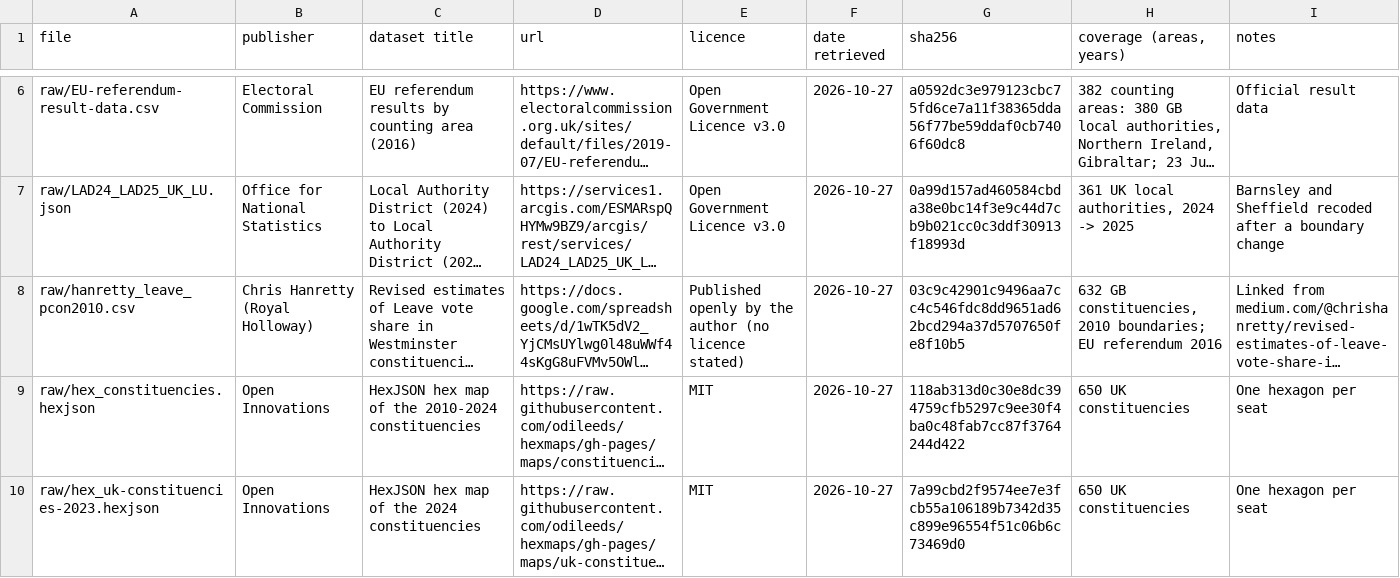
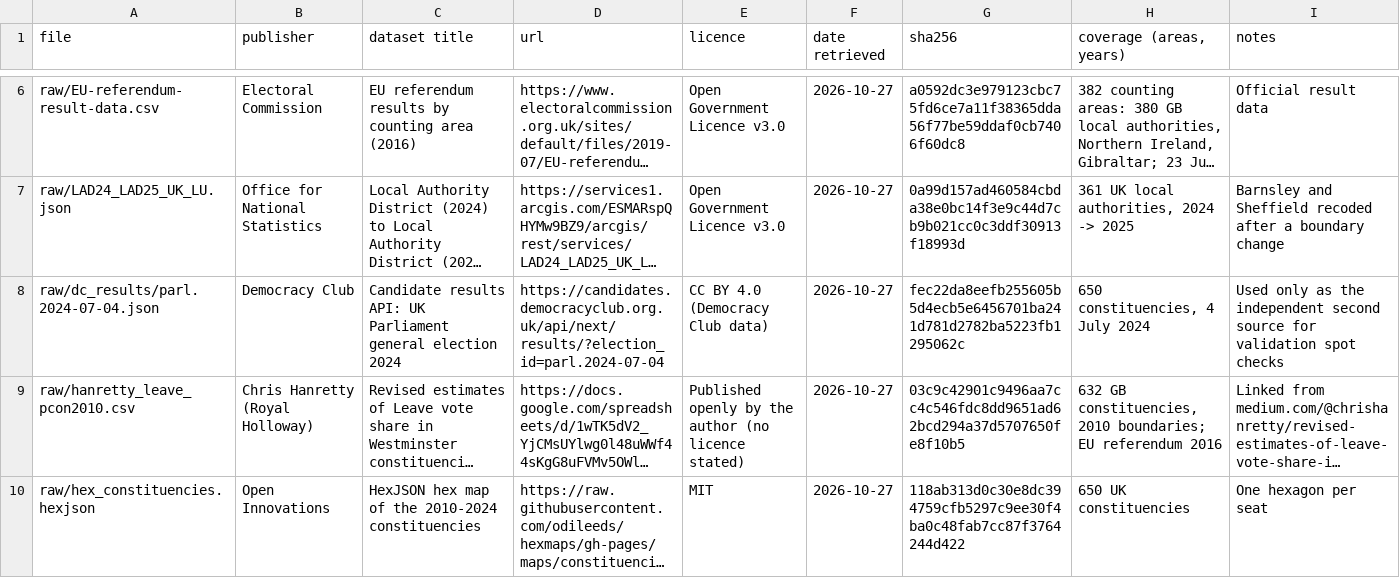
Before and after one commit to atlasmaps-lab/atlas, a CSV file: pipeline/sources/MANIFEST.csv, drawn as a sheet; only a part is shown, gaps mark what is left out; the shorter side is filled out with more unchanged rows; long unchanged cells end in …; the diff names each change by its address in the sheet, - before the commit and + after, or states it on an @@ line.

```diff
--- a/pipeline/sources/MANIFEST.csv
+++ b/pipeline/sources/MANIFEST.csv
+row 8: raw/dc_results/parl.2024-07-04.json | Democracy Club | Candidate results API: UK Parliament general election 2024 | https://candidates.democracyclub.org.uk/api/next/results/?election_id=parl.2024-07-04 | CC BY 4.0 (Democracy Club data) | 2026-10-27 | fec22da8eefb255605b5d4ecb5e6456701ba241d781d2782ba5223fb1295062c | 650 constituencies, 4 July 2024 | Used only as the independent second source for validation spot checks
```
Also changed, not shown: 9 other files.
